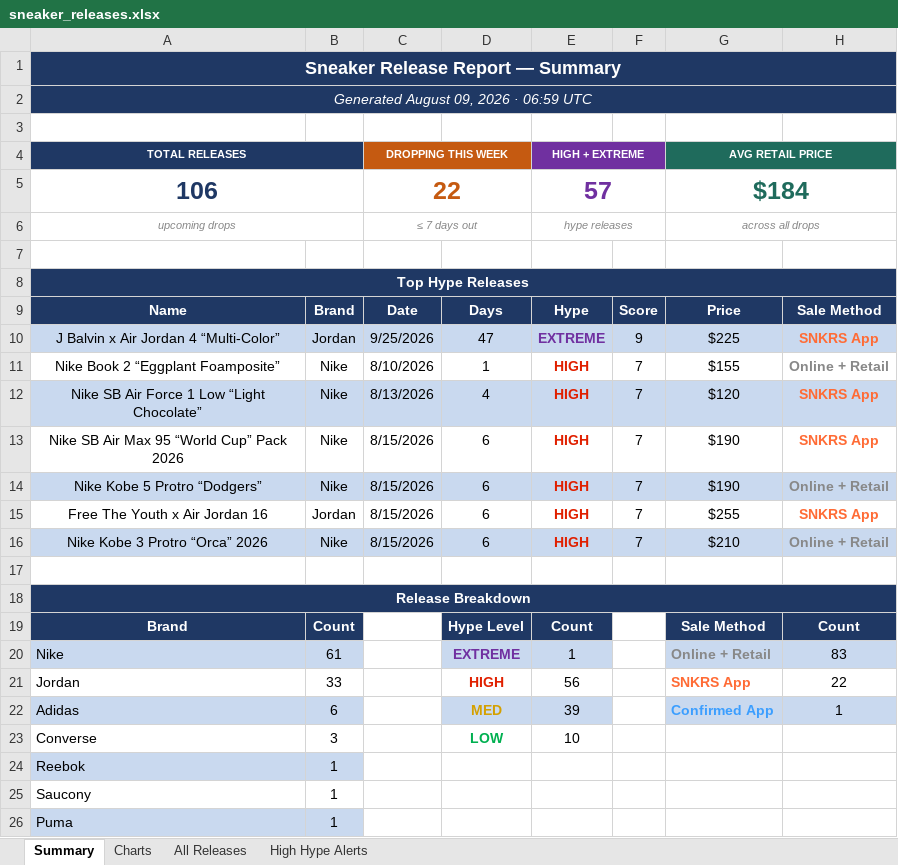
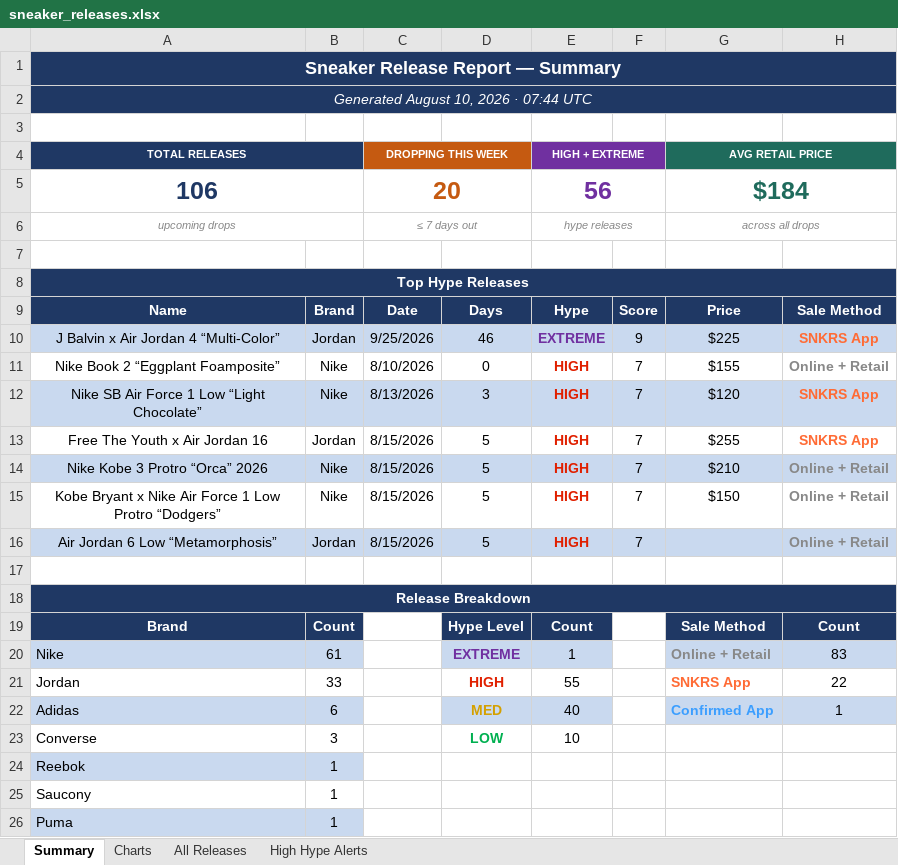
Before and after one commit to lordnader2002-sudo/Shoe-Tracker-v2, an Excel workbook: docs/data/sneaker_releases.xlsx, sheet Summary, drawn as a sheet; only a part is shown; values as stored, in another font and other column widths than the file's, no borders; removed rows and columns are numbered as before the commit, all else as after; the diff covers the shown part only; the diff names each change by its address in the sheet, - before the commit and + after, or states it on an @@ line.

```diff
--- a/docs/data/sneaker_releases.xlsx (sheet Summary)
+++ b/docs/data/sneaker_releases.xlsx (sheet Summary)
-A2 (TOTAL RELEASES): Generated August 09, 2026 · 06:59 UTC
+A2 (TOTAL RELEASES): Generated August 10, 2026 · 07:44 UTC
-C5 (DROPPING THIS WEEK): 22
+C5 (DROPPING THIS WEEK): 20
-E5 (HIGH + EXTREME): 57
+E5 (HIGH + EXTREME): 56
-D10: 47
+D10: 46
-D11: 1
+D11: 0
-D12: 4
+D12: 3
-row 13: Nike SB Air Max 95 “World Cup” Pack 2026 | Nike | 8/15/2026 | 6 | HIGH | 7 | $190 | SNKRS App
-row 14: Nike Kobe 5 Protro “Dodgers” | Nike | 8/15/2026 | 6 | HIGH | 7 | $190 | Online + Retail
-D13:D14: 6
+D13:D14: 5
+row 15: Kobe Bryant x Nike Air Force 1 Low Protro “Dodgers” | Nike | 8/15/2026 | 5 | HIGH | 7 | $150 | Online + Retail
+row 16: Air Jordan 6 Low “Metamorphosis” | Jordan | 8/15/2026 | 5 | HIGH | 7 |  | Online + Retail
-E21 (HIGH + EXTREME): 56
+E21 (HIGH + EXTREME): 55
-E22 (HIGH + EXTREME): 39
+E22 (HIGH + EXTREME): 40
```
Also changed, not shown: 27 edited cells elsewhere in this sheet, sheet All Releases, sheet High Hype Alerts, sheet Charts, reports/sneaker_releases.xlsx, 1 other file.
